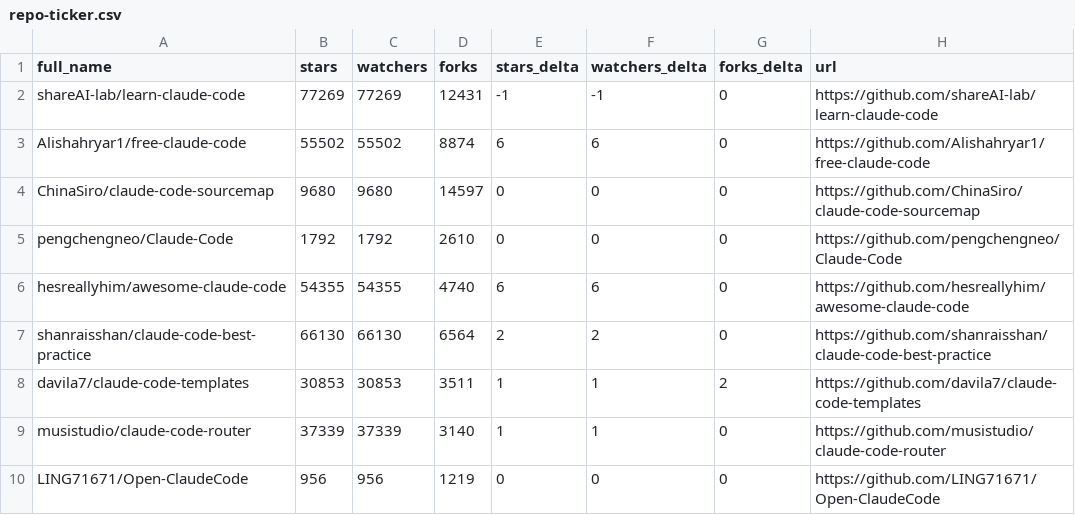
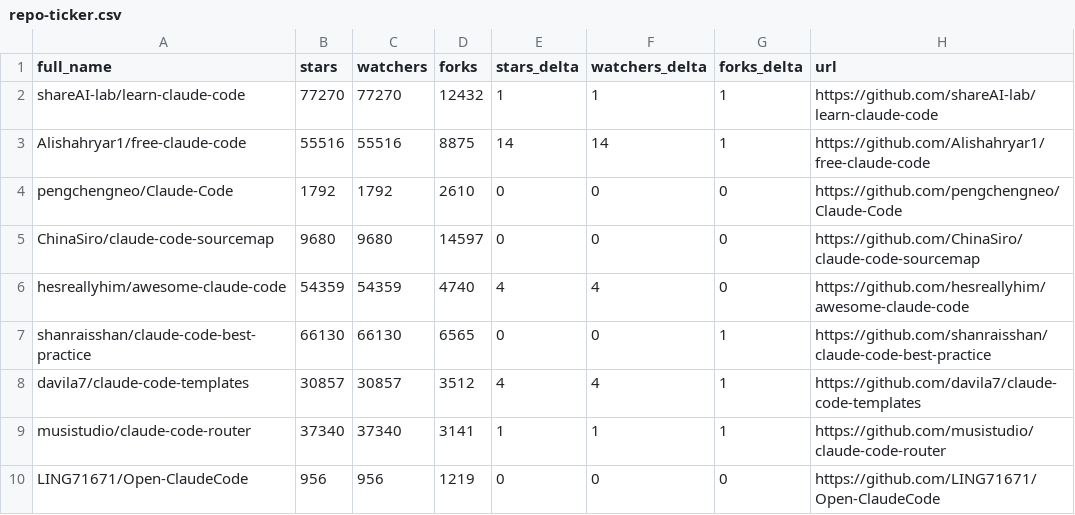
Before and after one commit to melanyss/awesome-claude-code, a CSV file: data/repo-ticker.csv, drawn as a sheet; only a part is shown; the diff covers the shown part only.

```diff
--- a/data/repo-ticker.csv
+++ b/data/repo-ticker.csv
@@ -1,10 +1,10 @@
 full_name,stars,watchers,forks,stars_delta,watchers_delta,forks_delta,url
-shareAI-lab/learn-claude-code,77269,77269,12431,-1,-1,0,https://github.com/shareAI-lab/learn-claude-code
-Alishahryar1/free-claude-code,55502,55502,8874,6,6,0,https://github.com/Alishahryar1/free-claude-code
+shareAI-lab/learn-claude-code,77270,77270,12432,1,1,1,https://github.com/shareAI-lab/learn-claude-code
+Alishahryar1/free-claude-code,55516,55516,8875,14,14,1,https://github.com/Alishahryar1/free-claude-code
+pengchengneo/Claude-Code,1792,1792,2610,0,0,0,https://github.com/pengchengneo/Claude-Code
 ChinaSiro/claude-code-sourcemap,9680,9680,14597,0,0,0,https://github.com/ChinaSiro/claude-code-sourcemap
-pengchengneo/Claude-Code,1792,1792,2610,0,0,0,https://github.com/pengchengneo/Claude-Code
-hesreallyhim/awesome-claude-code,54355,54355,4740,6,6,0,https://github.com/hesreallyhim/awesome-claude-code
-shanraisshan/claude-code-best-practice,66130,66130,6564,2,2,0,https://github.com/shanraisshan/claude-code-best-practice
-davila7/claude-code-templates,30853,30853,3511,1,1,2,https://github.com/davila7/claude-code-templates
-musistudio/claude-code-router,37339,37339,3140,1,1,0,https://github.com/musistudio/claude-code-router
+hesreallyhim/awesome-claude-code,54359,54359,4740,4,4,0,https://github.com/hesreallyhim/awesome-claude-code
+shanraisshan/claude-code-best-practice,66130,66130,6565,0,0,1,https://github.com/shanraisshan/claude-code-best-practice
+davila7/claude-code-templates,30857,30857,3512,4,4,1,https://github.com/davila7/claude-code-templates
+musistudio/claude-code-router,37340,37340,3141,1,1,1,https://github.com/musistudio/claude-code-router
 LING71671/Open-ClaudeCode,956,956,1219,0,0,0,https://github.com/LING71671/Open-ClaudeCode
```
Also changed, not shown: 1 added row, 1 removed row, 1 moved row and 92 edited cells elsewhere in this file, 2 other files.
